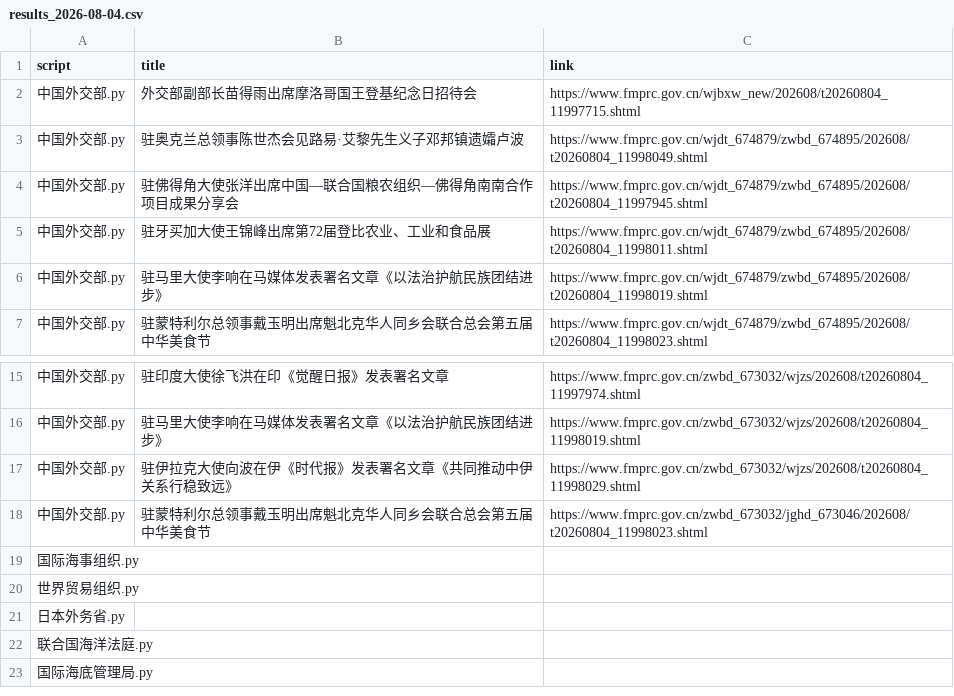
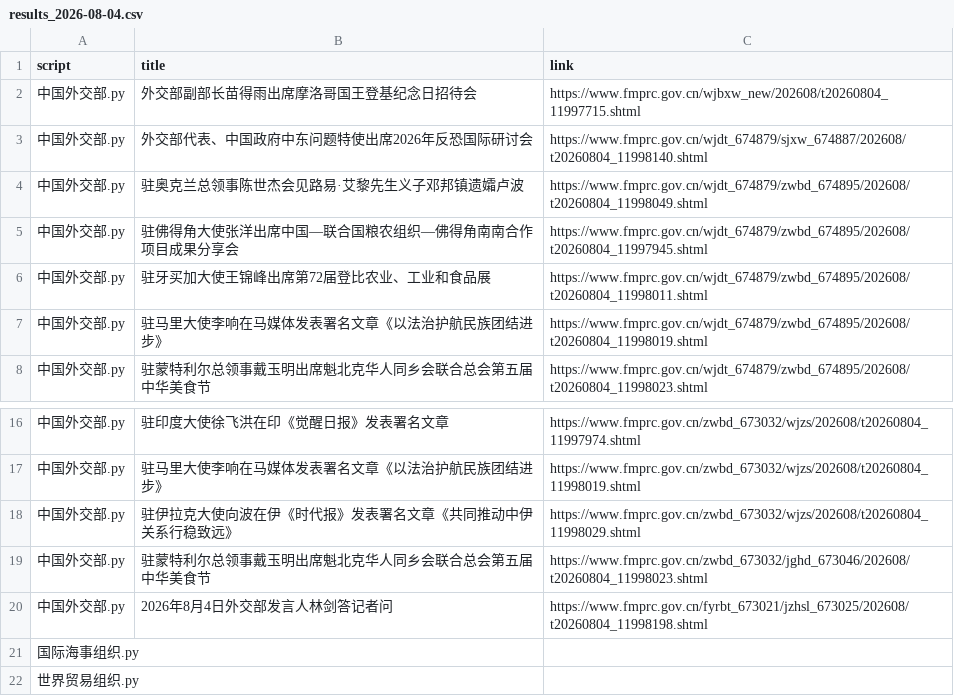
Before and after one commit to KACSH9/---, a CSV file: results_2026-08-04.csv, drawn as a sheet; only a part is shown, gaps mark what is left out; the shorter side is filled out with more unchanged rows.

```diff
--- a/results_2026-08-04.csv
+++ b/results_2026-08-04.csv
@@ -2,2 +2,3 @@ script,title,link
 中国外交部.py,外交部副部长苗得雨出席摩洛哥国王登基纪念日招待会,https://www.fmprc.gov.cn/wjbxw_new/202608/t20260804_11997715.shtml
+中国外交部.py,外交部代表、中国政府中东问题特使出席2026年反恐国际研讨会,https://www.fmprc.gov.cn/wjdt_674879/sjxw_674887/202608/t20260804_11998140.shtml
 中国外交部.py,驻奥克兰总领事陈世杰会见路易·艾黎先生义子邓邦镇遗孀卢波,https://www.fmprc.gov.cn/wjdt_674879/zwbd_674895/202608/t20260804_11998049.shtml
@@ -18,2 +19,3 @@ script,title,link
 中国外交部.py,驻蒙特利尔总领事戴玉明出席魁北克华人同乡会联合总会第五届中华美食节,https://www.fmprc.gov.cn/zwbd_673032/jghd_673046/202608/t20260804_11998023.shtml
+中国外交部.py,2026年8月4日外交部发言人林剑答记者问,https://www.fmprc.gov.cn/fyrbt_673021/jzhsl_673025/202608/t20260804_11998198.shtml
 国际海事组织.py,,
```
